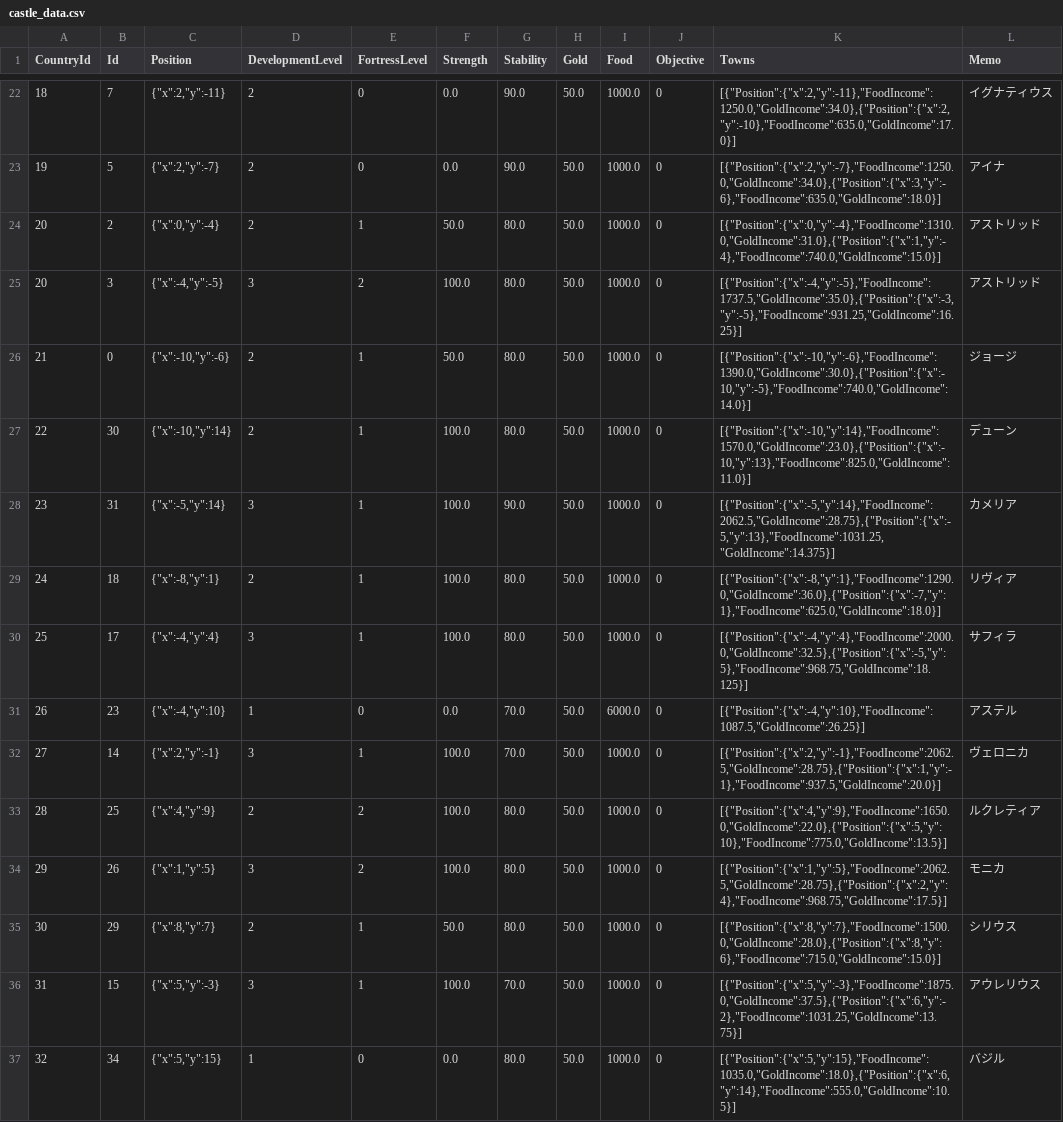
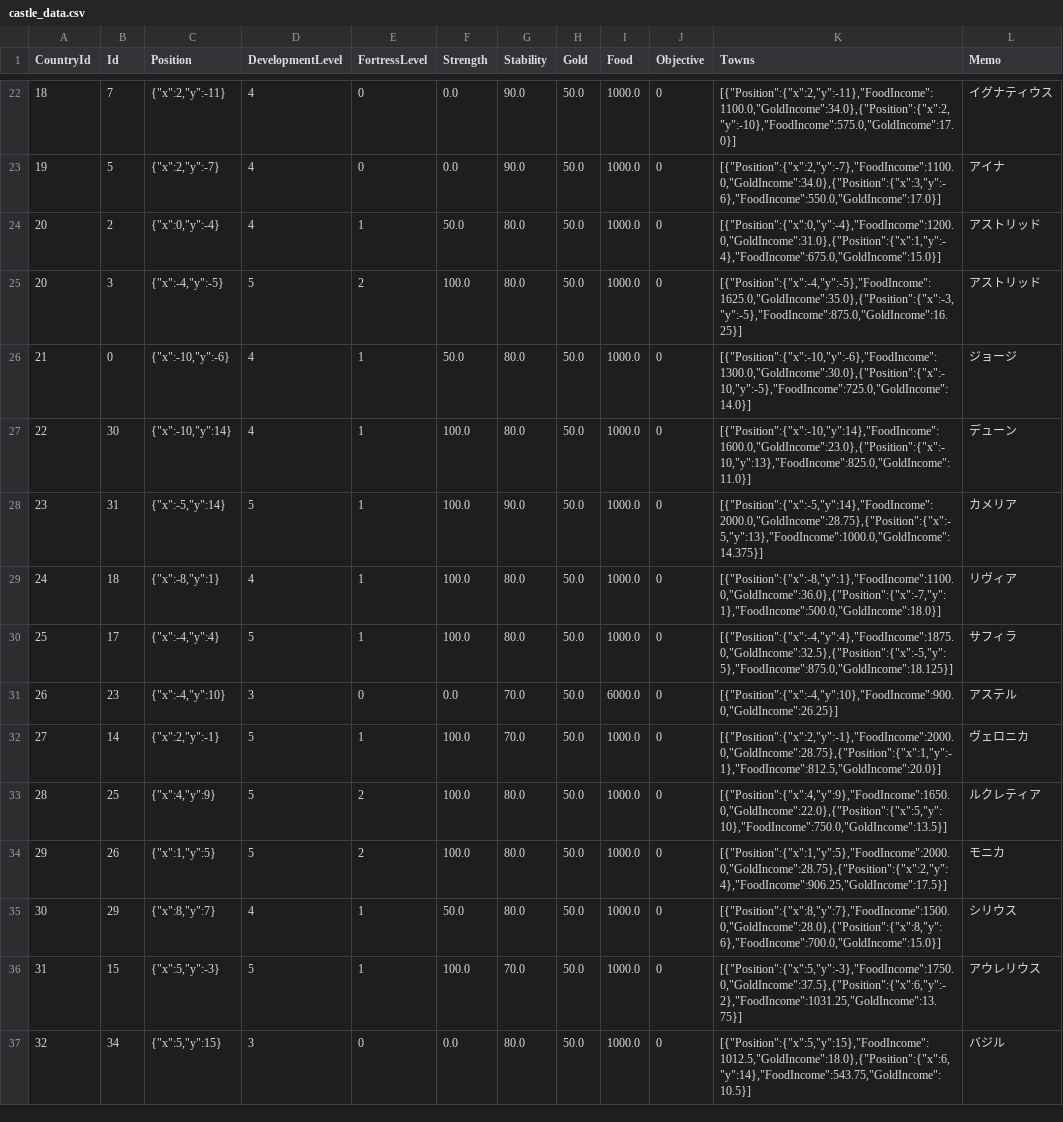
Before and after one commit to 778a0a/betrayer2, a CSV file: Assets/Resources/Scenarios/01/castle_data.csv, drawn as a sheet; only a part is shown, gaps mark what is left out; the diff covers the shown part only; the diff names each change by its address in the sheet, - before the commit and + after, or states it on an @@ line.

```diff
--- a/Assets/Resources/Scenarios/01/castle_data.csv
+++ b/Assets/Resources/Scenarios/01/castle_data.csv
-D22:D24 (DevelopmentLevel): 2
+D22:D24 (DevelopmentLevel): 4
-K22 (Towns): [{"Position":{"x":2,"y":-11},"FoodIncome":1250.0,"GoldIncome":34.0},{"Position":{"x":2,"y":-10},"FoodIncome":635.0,"GoldIncome":17.0}]
+K22 (Towns): [{"Position":{"x":2,"y":-11},"FoodIncome":1100.0,"GoldIncome":34.0},{"Position":{"x":2,"y":-10},"FoodIncome":575.0,"GoldIncome":17.0}]
-K23 (Towns): [{"Position":{"x":2,"y":-7},"FoodIncome":1250.0,"GoldIncome":34.0},{"Position":{"x":3,"y":-6},"FoodIncome":635.0,"GoldIncome":18.0}]
+K23 (Towns): [{"Position":{"x":2,"y":-7},"FoodIncome":1100.0,"GoldIncome":34.0},{"Position":{"x":3,"y":-6},"FoodIncome":550.0,"GoldIncome":17.0}]
-K24 (Towns): [{"Position":{"x":0,"y":-4},"FoodIncome":1310.0,"GoldIncome":31.0},{"Position":{"x":1,"y":-4},"FoodIncome":740.0,"GoldIncome":15.0}]
+K24 (Towns): [{"Position":{"x":0,"y":-4},"FoodIncome":1200.0,"GoldIncome":31.0},{"Position":{"x":1,"y":-4},"FoodIncome":675.0,"GoldIncome":15.0}]
-D25 (DevelopmentLevel): 3
+D25 (DevelopmentLevel): 5
-K25 (Towns): [{"Position":{"x":-4,"y":-5},"FoodIncome":1737.5,"GoldIncome":35.0},{"Position":{"x":-3,"y":-5},"FoodIncome":931.25,"GoldIncome":16.25}]
+K25 (Towns): [{"Position":{"x":-4,"y":-5},"FoodIncome":1625.0,"GoldIncome":35.0},{"Position":{"x":-3,"y":-5},"FoodIncome":875.0,"GoldIncome":16.25}]
-D26:D27 (DevelopmentLevel): 2
+D26:D27 (DevelopmentLevel): 4
-K26 (Towns): [{"Position":{"x":-10,"y":-6},"FoodIncome":1390.0,"GoldIncome":30.0},{"Position":{"x":-10,"y":-5},"FoodIncome":740.0,"GoldIncome":14.0}]
+K26 (Towns): [{"Position":{"x":-10,"y":-6},"FoodIncome":1300.0,"GoldIncome":30.0},{"Position":{"x":-10,"y":-5},"FoodIncome":725.0,"GoldIncome":14.0}]
-K27 (Towns): [{"Position":{"x":-10,"y":14},"FoodIncome":1570.0,"GoldIncome":23.0},{"Position":{"x":-10,"y":13},"FoodIncome":825.0,"GoldIncome":11.0}]
+K27 (Towns): [{"Position":{"x":-10,"y":14},"FoodIncome":1600.0,"GoldIncome":23.0},{"Position":{"x":-10,"y":13},"FoodIncome":825.0,"GoldIncome":11.0}]
-D28 (DevelopmentLevel): 3
+D28 (DevelopmentLevel): 5
-K28 (Towns): [{"Position":{"x":-5,"y":14},"FoodIncome":2062.5,"GoldIncome":28.75},{"Position":{"x":-5,"y":13},"FoodIncome":1031.25,"GoldIncome":14.375}]
+K28 (Towns): [{"Position":{"x":-5,"y":14},"FoodIncome":2000.0,"GoldIncome":28.75},{"Position":{"x":-5,"y":13},"FoodIncome":1000.0,"GoldIncome":14.375}]
-D29 (DevelopmentLevel): 2
+D29 (DevelopmentLevel): 4
-K29 (Towns): [{"Position":{"x":-8,"y":1},"FoodIncome":1290.0,"GoldIncome":36.0},{"Position":{"x":-7,"y":1},"FoodIncome":625.0,"GoldIncome":18.0}]
+K29 (Towns): [{"Position":{"x":-8,"y":1},"FoodIncome":1100.0,"GoldIncome":36.0},{"Position":{"x":-7,"y":1},"FoodIncome":500.0,"GoldIncome":18.0}]
-D30 (DevelopmentLevel): 3
+D30 (DevelopmentLevel): 5
-K30 (Towns): [{"Position":{"x":-4,"y":4},"FoodIncome":2000.0,"GoldIncome":32.5},{"Position":{"x":-5,"y":5},"FoodIncome":968.75,"GoldIncome":18.125}]
+K30 (Towns): [{"Position":{"x":-4,"y":4},"FoodIncome":1875.0,"GoldIncome":32.5},{"Position":{"x":-5,"y":5},"FoodIncome":875.0,"GoldIncome":18.125}]
-D31 (DevelopmentLevel): 1
+D31 (DevelopmentLevel): 3
-K31 (Towns): [{"Position":{"x":-4,"y":10},"FoodIncome":1087.5,"GoldIncome":26.25}]
+K31 (Towns): [{"Position":{"x":-4,"y":10},"FoodIncome":900.0,"GoldIncome":26.25}]
-D32 (DevelopmentLevel): 3
+D32 (DevelopmentLevel): 5
-K32 (Towns): [{"Position":{"x":2,"y":-1},"FoodIncome":2062.5,"GoldIncome":28.75},{"Position":{"x":1,"y":-1},"FoodIncome":937.5,"GoldIncome":20.0}]
+K32 (Towns): [{"Position":{"x":2,"y":-1},"FoodIncome":2000.0,"GoldIncome":28.75},{"Position":{"x":1,"y":-1},"FoodIncome":812.5,"GoldIncome":20.0}]
-D33 (DevelopmentLevel): 2
+D33 (DevelopmentLevel): 5
-K33 (Towns): [{"Position":{"x":4,"y":9},"FoodIncome":1650.0,"GoldIncome":22.0},{"Position":{"x":5,"y":10},"FoodIncome":775.0,"GoldIncome":13.5}]
+K33 (Towns): [{"Position":{"x":4,"y":9},"FoodIncome":1650.0,"GoldIncome":22.0},{"Position":{"x":5,"y":10},"FoodIncome":750.0,"GoldIncome":13.5}]
-D34 (DevelopmentLevel): 3
+D34 (DevelopmentLevel): 5
-K34 (Towns): [{"Position":{"x":1,"y":5},"FoodIncome":2062.5,"GoldIncome":28.75},{"Position":{"x":2,"y":4},"FoodIncome":968.75,"GoldIncome":17.5}]
+K34 (Towns): [{"Position":{"x":1,"y":5},"FoodIncome":2000.0,"GoldIncome":28.75},{"Position":{"x":2,"y":4},"FoodIncome":906.25,"GoldIncome":17.5}]
-D35 (DevelopmentLevel): 2
+D35 (DevelopmentLevel): 4
-K35 (Towns): [{"Position":{"x":8,"y":7},"FoodIncome":1500.0,"GoldIncome":28.0},{"Position":{"x":8,"y":6},"FoodIncome":715.0,"GoldIncome":15.0}]
+K35 (Towns): [{"Position":{"x":8,"y":7},"FoodIncome":1500.0,"GoldIncome":28.0},{"Position":{"x":8,"y":6},"FoodIncome":700.0,"GoldIncome":15.0}]
-D36 (DevelopmentLevel): 3
+D36 (DevelopmentLevel): 5
-K36 (Towns): [{"Position":{"x":5,"y":-3},"FoodIncome":1875.0,"GoldIncome":37.5},{"Position":{"x":6,"y":-2},"FoodIncome":1031.25,"GoldIncome":13.75}]
+K36 (Towns): [{"Position":{"x":5,"y":-3},"FoodIncome":1750.0,"GoldIncome":37.5},{"Position":{"x":6,"y":-2},"FoodIncome":1031.25,"GoldIncome":13.75}]
-D37 (DevelopmentLevel): 1
+D37 (DevelopmentLevel): 3
-K37 (Towns): [{"Position":{"x":5,"y":15},"FoodIncome":1035.0,"GoldIncome":18.0},{"Position":{"x":6,"y":14},"FoodIncome":555.0,"GoldIncome":10.5}]
+K37 (Towns): [{"Position":{"x":5,"y":15},"FoodIncome":1012.5,"GoldIncome":18.0},{"Position":{"x":6,"y":14},"FoodIncome":543.75,"GoldIncome":10.5}]
```
Also changed, not shown: 36 edited cells elsewhere in this file, 1 other file.
